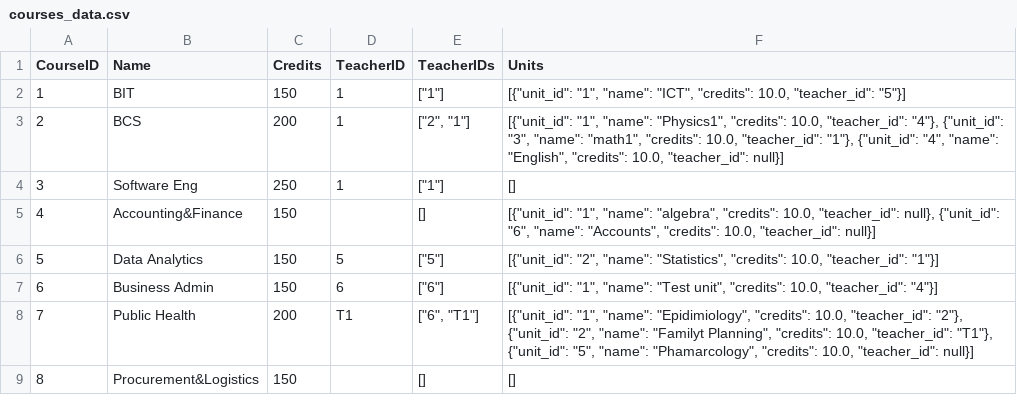
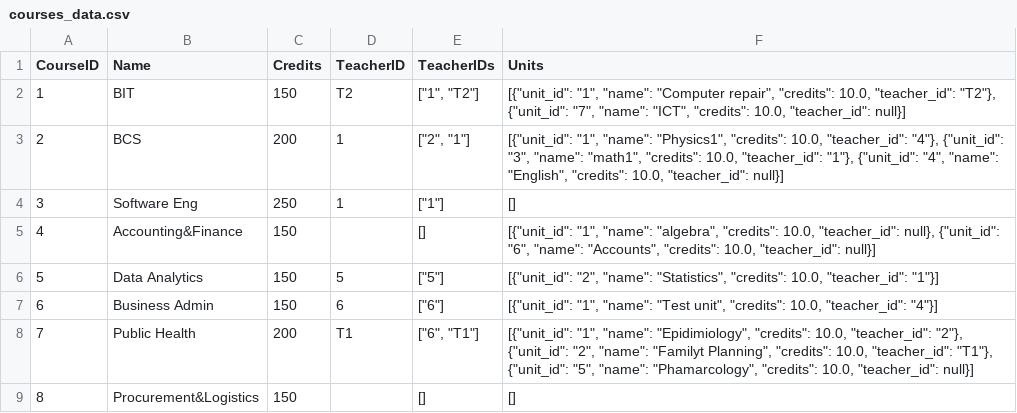
Before and after one commit to SubekoPio/Assignment3, a CSV file: Data_Storage(CSV)/courses_data.csv, drawn as a sheet.

```diff
--- a/Data_Storage(CSV)/courses_data.csv
+++ b/Data_Storage(CSV)/courses_data.csv
@@ -1,3 +1,3 @@
 CourseID,Name,Credits,TeacherID,TeacherIDs,Units
-1,BIT,150,1,"[""1""]","[{""unit_id"": ""1"", ""name"": ""ICT"", ""credits"": 10.0, ""teacher_id"": ""5""}]"
+1,BIT,150,T2,"[""1"", ""T2""]","[{""unit_id"": ""1"", ""name"": ""Computer repair"", ""credits"": 10.0, ""teacher_id"": ""T2""}, {""unit_id"": ""7"", ""name"": ""ICT"", ""credits"": 10.0, ""teacher_id"": null}]"
 2,BCS,200,1,"[""2"", ""1""]","[{""unit_id"": ""1"", ""name"": ""Physics1"", ""credits"": 10.0, ""teacher_id"": ""4""}, {""unit_id"": ""3"", ""name"": ""math1"", ""credits"": 10.0, ""teacher_id"": ""1""}, {""unit_id"": ""4"", ""name"": ""English"", ""credits"": 10.0, ""teacher_id"": null}]"
```
Also changed, not shown: Data_Storage(CSV)/courses_summary_report.csv, Data_Storage(CSV)/students_data.csv, 12 other files.
